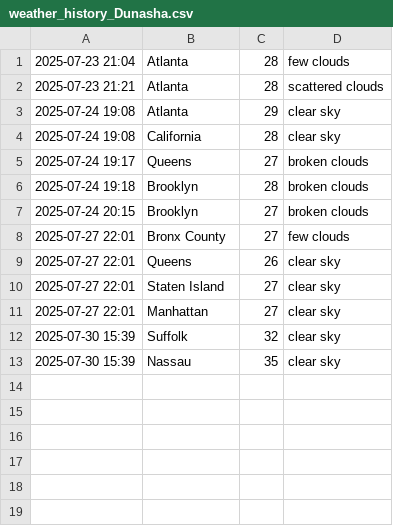
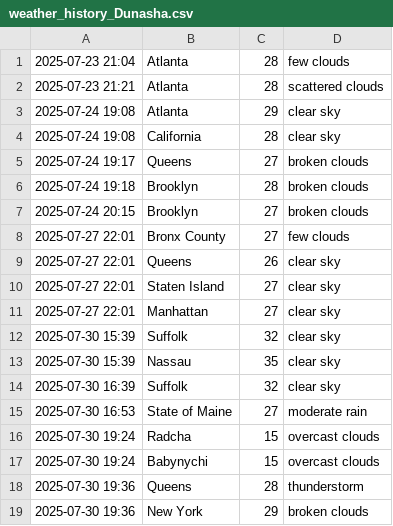
Before and after one commit to NashaFlee25/weatherdashboard_DunashaPayne, a CSV file: data/weather_history_Dunasha.csv, drawn as a sheet.

```diff
--- a/data/weather_history_Dunasha.csv
+++ b/data/weather_history_Dunasha.csv
@@ -13 +13,7 @@
 2025-07-30 15:39,Nassau,35,clear sky
+2025-07-30 16:39,Suffolk,32,clear sky
+2025-07-30 16:53,State of Maine,27,moderate rain
+2025-07-30 19:24,Radcha,15,overcast clouds
+2025-07-30 19:24,Babynychi,15,overcast clouds
+2025-07-30 19:36,Queens,28,thunderstorm
+2025-07-30 19:36,New York,29,broken clouds
```
Also changed, not shown: 2 other files.
